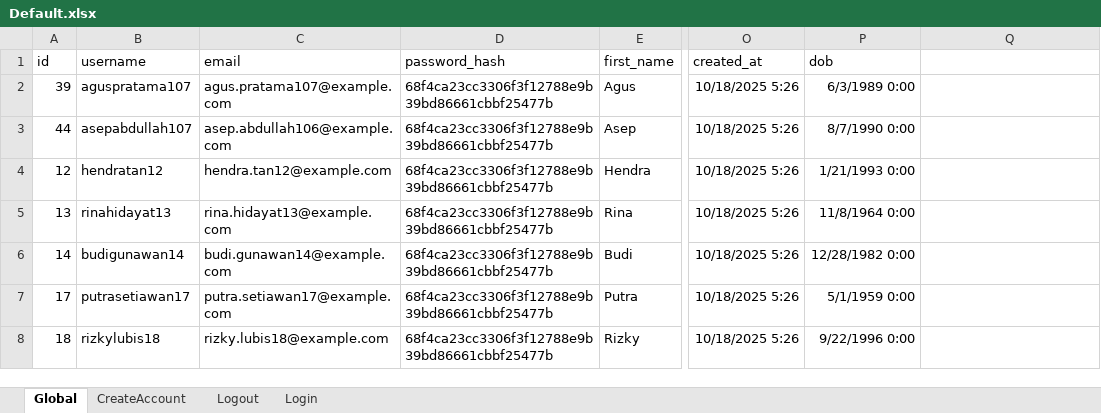
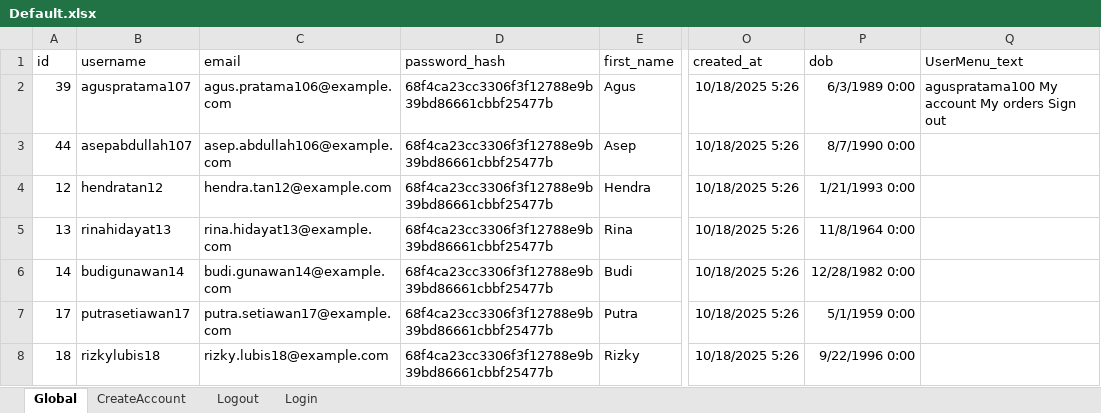
Before and after one commit to faalghifari/AOS, an Excel workbook: E2E/Web/Web_E2E_UserRegistration/Default.xlsx, sheet Global, drawn as a sheet; only a part is shown, gaps mark what is left out; values as stored, in another font and other column widths than the file's, no borders; the diff names each change by its address in the sheet, - before the commit and + after, or states it on an @@ line.

```diff
--- a/E2E/Web/Web_E2E_UserRegistration/Default.xlsx (sheet Global)
+++ b/E2E/Web/Web_E2E_UserRegistration/Default.xlsx (sheet Global)
-Q1: (empty)
+Q1: UserMenu_text
-C2 (email): agus.pratama107@example.com
+C2 (email): agus.pratama106@example.com
-Q2 (UserMenu_text): (empty)
+Q2 (UserMenu_text): aguspratama100 My account My orders Sign out
```
Also changed, not shown: E2E/Web/Web_E2E_Mod_UserRegistration/Default.xlsx, 34 other files.
